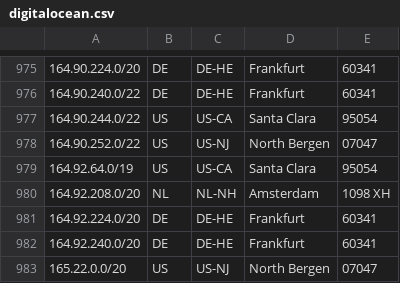
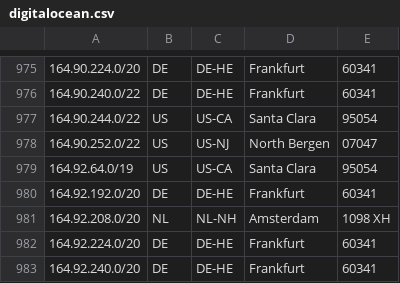
Before and after one commit to femueller/cloud-ip-ranges, a CSV file: digitalocean.csv, drawn as a sheet; only a part is shown, gaps mark what is left out; the shorter side is filled out with more unchanged rows; the diff names each change by its address in the sheet, - before the commit and + after, or states it on an @@ line.

Commit message:
Commit: 2022-02-16-20:30:03

```diff
--- a/digitalocean.csv
+++ b/digitalocean.csv
+row 980: 164.92.192.0/20 | DE | DE-HE | Frankfurt | 60341
```
